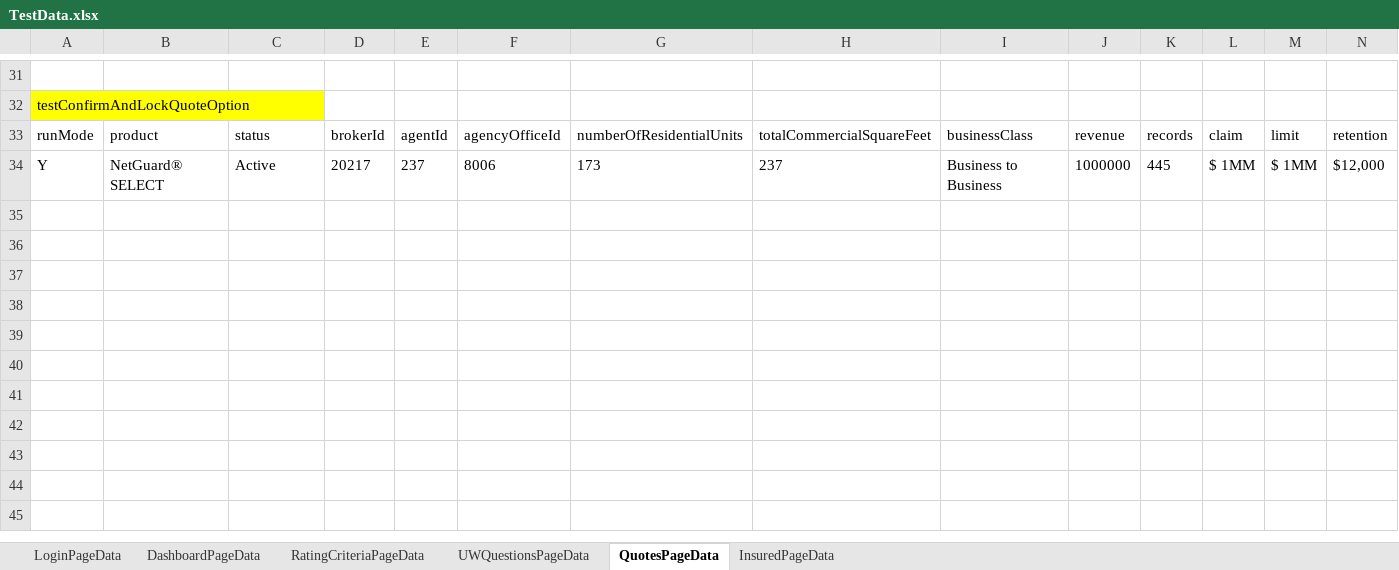
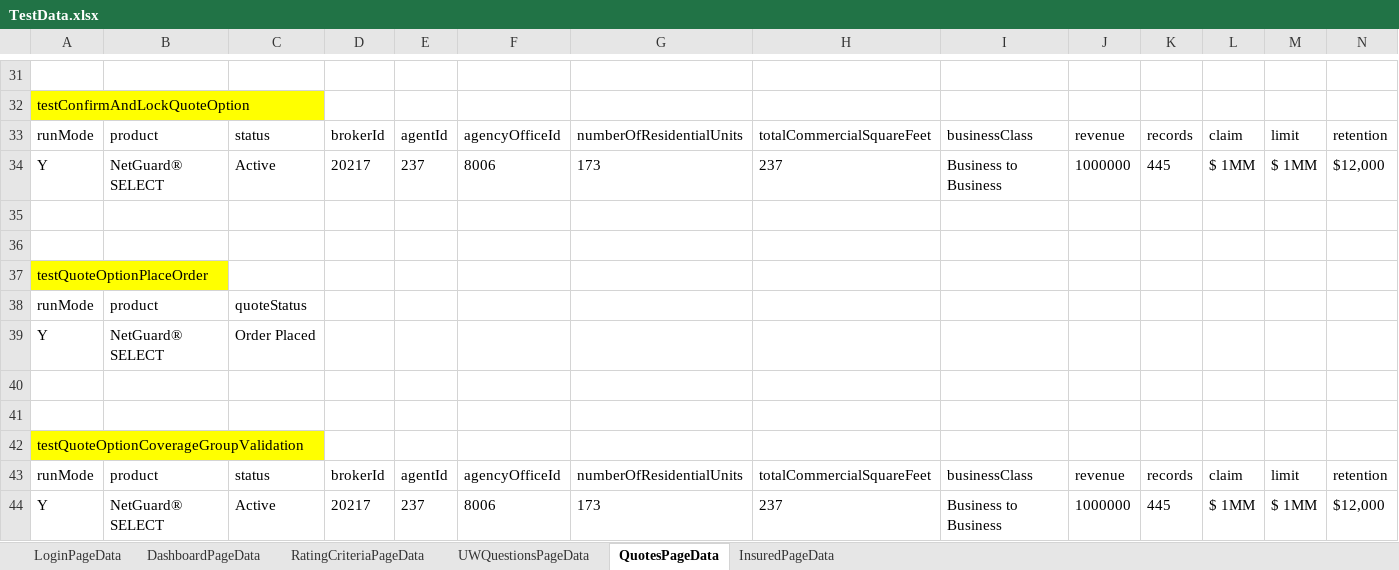
Before and after one commit to aza13/java-selenium-latest, an Excel workbook: src/main/resources/TestData.xlsx, sheet QuotesPageData, drawn as a sheet; only a part is shown, gaps mark what is left out; values as stored, in another font and other column widths than the file's, no borders; rows hold the shown columns only; the diff names each change by its address in the sheet, - before the commit and + after, or states it on an @@ line.

Commit message:
completed coverage group selected unselected scenarios

```diff
--- a/src/main/resources/TestData.xlsx (sheet QuotesPageData)
+++ b/src/main/resources/TestData.xlsx (sheet QuotesPageData)
+row 35: (empty)
+row 36: (empty)
+row 37: testQuoteOptionPlaceOrder
+row 38: runMode | product | quoteStatus
+row 39: Y | NetGuard® SELECT | Order Placed
+row 40: (empty)
+row 41: (empty)
+row 42: testQuoteOptionCoverageGroupValidation
+row 43: runMode | product | status | brokerId | agentId | agencyOfficeId | numberOfResidentialUnits | totalCommercialSquareFeet | businessClass | revenue | records | claim | limit | retention
+row 44: Y | NetGuard® SELECT | Active | 20217 | 237 | 8006 | 173 | 237 | Business to Business | 1000000 | 445 | $ 1MM | $ 1MM | $12,000
```
Also changed, not shown: sheet DashboardPageData, 6 other files.
